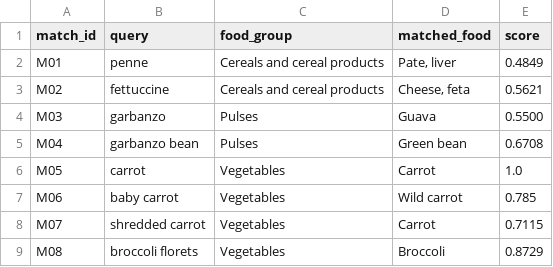
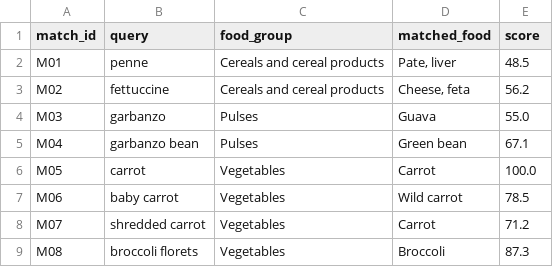
Before and after one commit to andreamorgar/healthyFood, a CSV file: survey/ingredient_matches.csv, drawn as a sheet.

Commit message:
Show ingredient-match score as a similarity percentage
Converted the 0-1 embedding similarity scores in ingredient_matches.csv
to percentages (e.g. 0.8729 -> 87.3) and updated the display to append
"%", since a raw fraction like "0.4849" is less immediately readable
than "48.5%" for judging how confident the automatic match was.

```diff
--- a/survey/ingredient_matches.csv
+++ b/survey/ingredient_matches.csv
@@ -1,9 +1,9 @@
 match_id,query,food_group,matched_food,score
-M01,penne,Cereals and cereal products,"Pate, liver",0.4849
-M02,fettuccine,Cereals and cereal products,"Cheese, feta",0.5621
-M03,garbanzo,Pulses,Guava,0.5500
-M04,garbanzo bean,Pulses,Green bean,0.6708
-M05,carrot,Vegetables,Carrot,1.0
-M06,baby carrot,Vegetables,Wild carrot,0.785
-M07,shredded carrot,Vegetables,Carrot,0.7115
-M08,broccoli florets,Vegetables,Broccoli,0.8729
+M01,penne,Cereals and cereal products,"Pate, liver",48.5
+M02,fettuccine,Cereals and cereal products,"Cheese, feta",56.2
+M03,garbanzo,Pulses,Guava,55.0
+M04,garbanzo bean,Pulses,Green bean,67.1
+M05,carrot,Vegetables,Carrot,100.0
+M06,baby carrot,Vegetables,Wild carrot,78.5
+M07,shredded carrot,Vegetables,Carrot,71.2
+M08,broccoli florets,Vegetables,Broccoli,87.3
```
Also changed, not shown: 1 other file.
